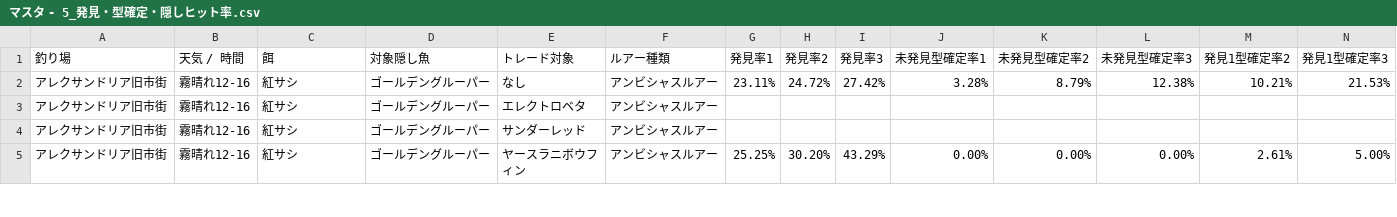
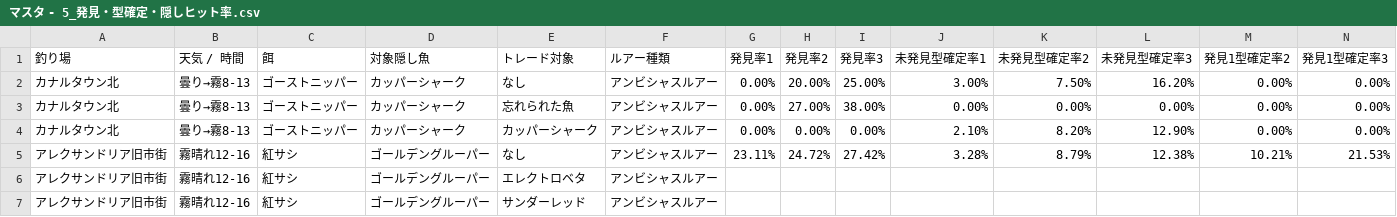
Before and after one commit to york14/FF14_Fisher-Logic-Engine, a CSV file: src/data/csv/マスタ - 5_発見・型確定・隠しヒット率.csv, drawn as a sheet; only a part is shown; the shorter side is filled out with more unchanged rows; rows hold the shown columns only; the diff names each change by its address in the sheet, - before the commit and + after, or states it on an @@ line.

```diff
--- a/src/data/csv/マスタ - 5_発見・型確定・隠しヒット率.csv
+++ b/src/data/csv/マスタ - 5_発見・型確定・隠しヒット率.csv
+row 2: カナルタウン北 | 曇り→霧8-13 | ゴーストニッパー | カッパーシャーク | なし | アンビシャスルアー | 0.00% | 20.00% | 25.00% | 3.00% | 7.50% | 16.20% | 0.00% | 0.00%
+row 3: カナルタウン北 | 曇り→霧8-13 | ゴーストニッパー | カッパーシャーク | 忘れられた魚 | アンビシャスルアー | 0.00% | 27.00% | 38.00% | 0.00% | 0.00% | 0.00% | 0.00% | 0.00%
+row 4: カナルタウン北 | 曇り→霧8-13 | ゴーストニッパー | カッパーシャーク | カッパーシャーク | アンビシャスルアー | 0.00% | 0.00% | 0.00% | 2.10% | 8.20% | 12.90% | 0.00% | 0.00%
```
Also changed, not shown: src/data/csv/マスタ - 1_魚種.csv, src/data/csv/マスタ - 2_拡張・エリア定義.csv, 4 other files.
